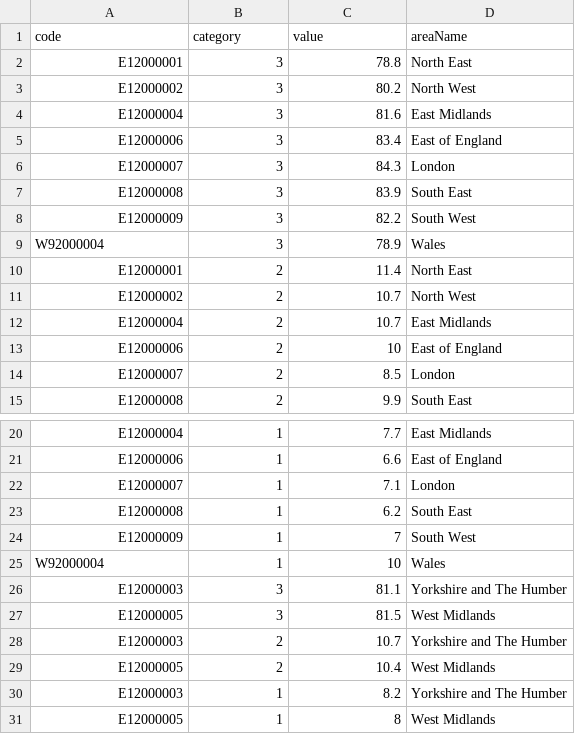
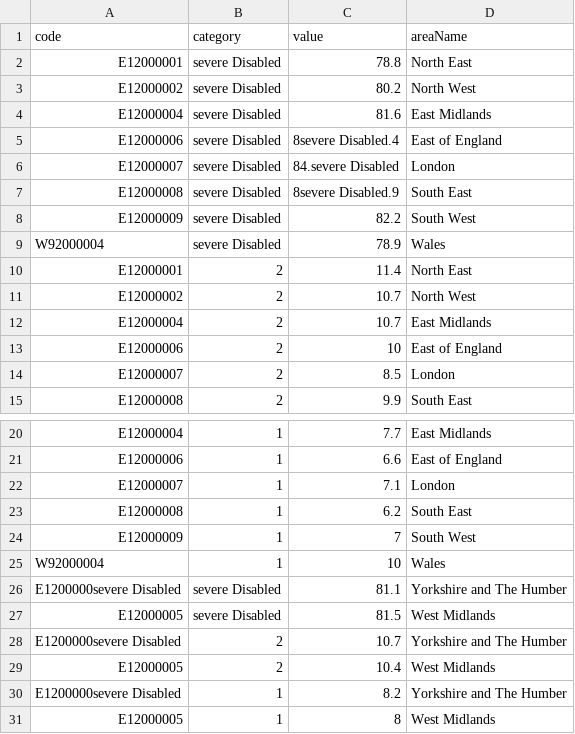
Before and after one commit to JensenLockwood/DATA, a CSV file: disabilityASP_Region.csv, drawn as a sheet; only a part is shown, gaps mark what is left out.

Commit message:
Update disabilityASP_Region.csv

```diff
--- a/disabilityASP_Region.csv
+++ b/disabilityASP_Region.csv
@@ -1,10 +1,10 @@
 code,category,value,areaName
-E12000001,3,78.8,North East
-E12000002,3,80.2,North West
-E12000004,3,81.6,East Midlands
-E12000006,3,83.4,East of England
-E12000007,3,84.3,London
-E12000008,3,83.9,South East
-E12000009,3,82.2,South West
-W92000004,3,78.9,Wales
+E12000001,severe Disabled,78.8,North East
+E12000002,severe Disabled,80.2,North West
+E12000004,severe Disabled,81.6,East Midlands
+E12000006,severe Disabled,8severe Disabled.4,East of England
+E12000007,severe Disabled,84.severe Disabled,London
+E12000008,severe Disabled,8severe Disabled.9,South East
+E12000009,severe Disabled,82.2,South West
+W92000004,severe Disabled,78.9,Wales
 E12000001,2,11.4,North East
@@ -25,7 +25,7 @@ E12000009,1,7,South West
 W92000004,1,10,Wales
-E12000003,3,81.1,Yorkshire and The Humber
-E12000005,3,81.5,West Midlands
-E12000003,2,10.7,Yorkshire and The Humber
+E1200000severe Disabled,severe Disabled,81.1,Yorkshire and The Humber
+E12000005,severe Disabled,81.5,West Midlands
+E1200000severe Disabled,2,10.7,Yorkshire and The Humber
 E12000005,2,10.4,West Midlands
-E12000003,1,8.2,Yorkshire and The Humber
+E1200000severe Disabled,1,8.2,Yorkshire and The Humber
 E12000005,1,8,West Midlands
```
